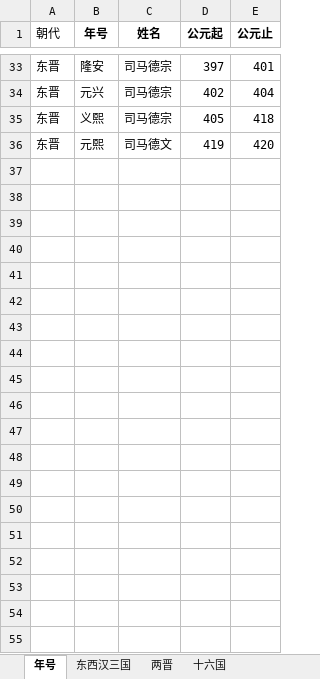
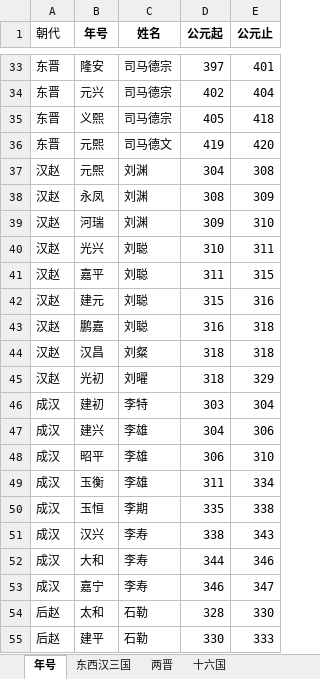
Before and after one commit to age610ww/Emperors_BBF, an Excel workbook: emperors.xlsx, sheet 年号, drawn as a sheet; only a part is shown, gaps mark what is left out; values as stored, in another font and other column widths than the file's, no borders; the diff covers the shown part only; the diff names each change by its address in the sheet, - before the commit and + after, or states it on an @@ line.

Commit message:
Add files via upload

```diff
--- a/emperors.xlsx (sheet 年号)
+++ b/emperors.xlsx (sheet 年号)
+row 37: 汉赵 | 元熙 | 刘渊 | 304 | 308
+row 38: 汉赵 | 永凤 | 刘渊 | 308 | 309
+row 39: 汉赵 | 河瑞 | 刘渊 | 309 | 310
+row 40: 汉赵 | 光兴 | 刘聪 | 310 | 311
+row 41: 汉赵 | 嘉平 | 刘聪 | 311 | 315
+row 42: 汉赵 | 建元 | 刘聪 | 315 | 316
+row 43: 汉赵 | 鹏嘉 | 刘聪 | 316 | 318
+row 44: 汉赵 | 汉昌 | 刘粲 | 318 | 318
+row 45: 汉赵 | 光初 | 刘曜 | 318 | 329
+row 46: 成汉 | 建初 | 李特 | 303 | 304
+row 47: 成汉 | 建兴 | 李雄 | 304 | 306
+row 48: 成汉 | 昭平 | 李雄 | 306 | 310
+row 49: 成汉 | 玉衡 | 李雄 | 311 | 334
+row 50: 成汉 | 玉恒 | 李期 | 335 | 338
+row 51: 成汉 | 汉兴 | 李寿 | 338 | 343
+row 52: 成汉 | 大和 | 李寿 | 344 | 346
+row 53: 成汉 | 嘉宁 | 李寿 | 346 | 347
+row 54: 后赵 | 太和 | 石勒 | 328 | 330
+row 55: 后赵 | 建平 | 石勒 | 330 | 333
```
Also changed, not shown: 49 added rows elsewhere in this sheet.
